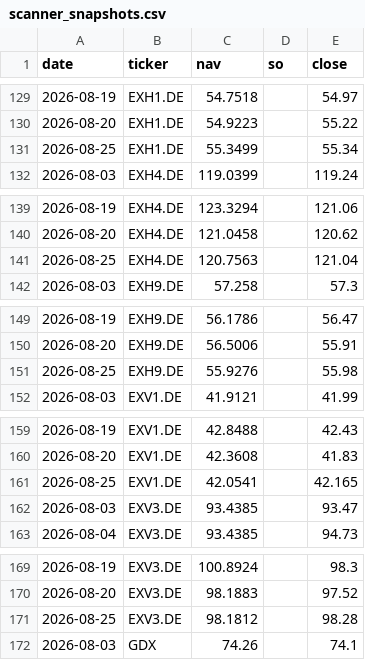
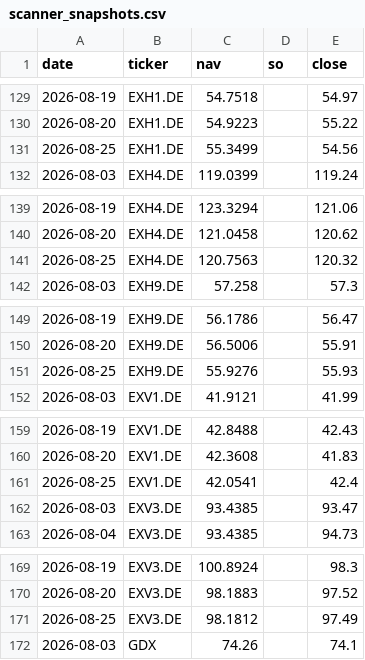
Before and after one commit to phuazz/breadth-thrust-etf, a CSV file: data/scanner_snapshots.csv, drawn as a sheet; only a part is shown, gaps mark what is left out.

```diff
--- a/data/scanner_snapshots.csv
+++ b/data/scanner_snapshots.csv
@@ -130,3 +130,3 @@ date,ticker,nav,so,close
 2026-08-20,EXH1.DE,54.9223,,55.22
-2026-08-25,EXH1.DE,55.3499,,55.34
+2026-08-25,EXH1.DE,55.3499,,54.56
 2026-08-03,EXH4.DE,119.0399,,119.24
@@ -140,3 +140,3 @@ date,ticker,nav,so,close
 2026-08-20,EXH4.DE,121.0458,,120.62
-2026-08-25,EXH4.DE,120.7563,,121.04
+2026-08-25,EXH4.DE,120.7563,,120.32
 2026-08-03,EXH9.DE,57.258,,57.3
@@ -150,3 +150,3 @@ date,ticker,nav,so,close
 2026-08-20,EXH9.DE,56.5006,,55.91
-2026-08-25,EXH9.DE,55.9276,,55.98
+2026-08-25,EXH9.DE,55.9276,,55.93
 2026-08-03,EXV1.DE,41.9121,,41.99
@@ -160,3 +160,3 @@ date,ticker,nav,so,close
 2026-08-20,EXV1.DE,42.3608,,41.83
-2026-08-25,EXV1.DE,42.0541,,42.165
+2026-08-25,EXV1.DE,42.0541,,42.4
 2026-08-03,EXV3.DE,93.4385,,93.47
@@ -170,3 +170,3 @@ date,ticker,nav,so,close
 2026-08-20,EXV3.DE,98.1883,,97.52
-2026-08-25,EXV3.DE,98.1812,,98.28
+2026-08-25,EXV3.DE,98.1812,,97.49
 2026-08-03,GDX,74.26,,74.1
```
Also changed, not shown: 3 other files.
